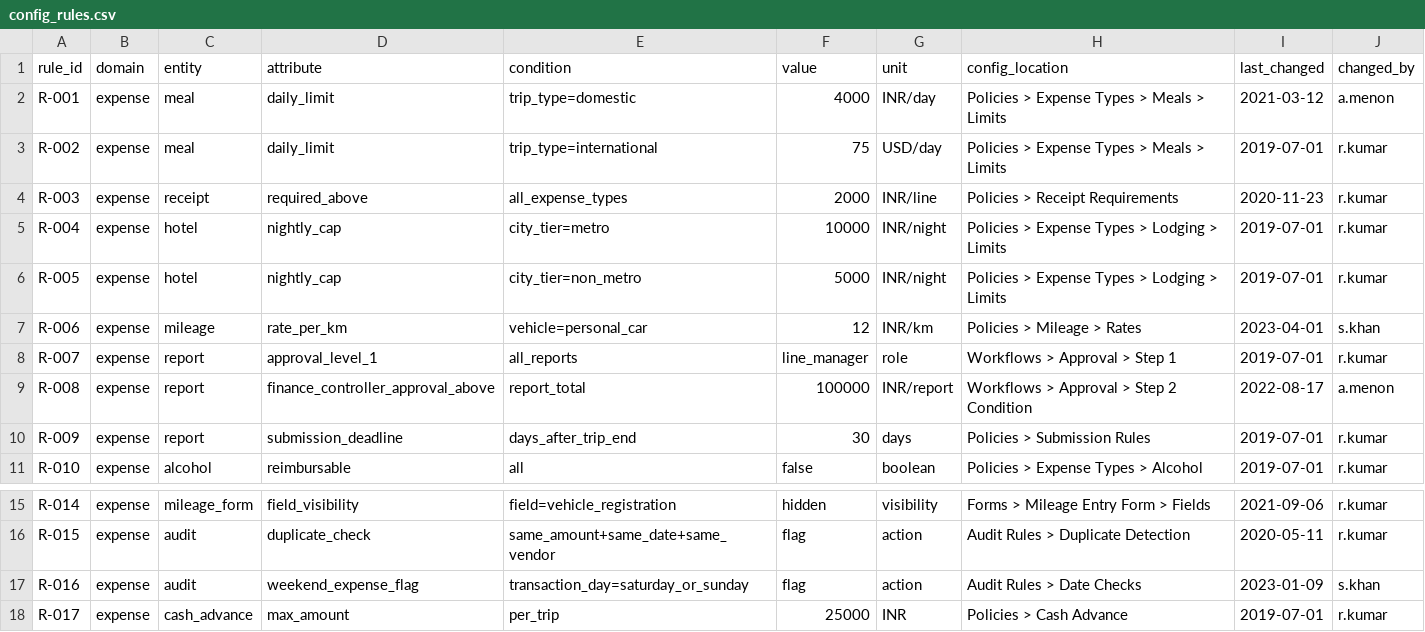
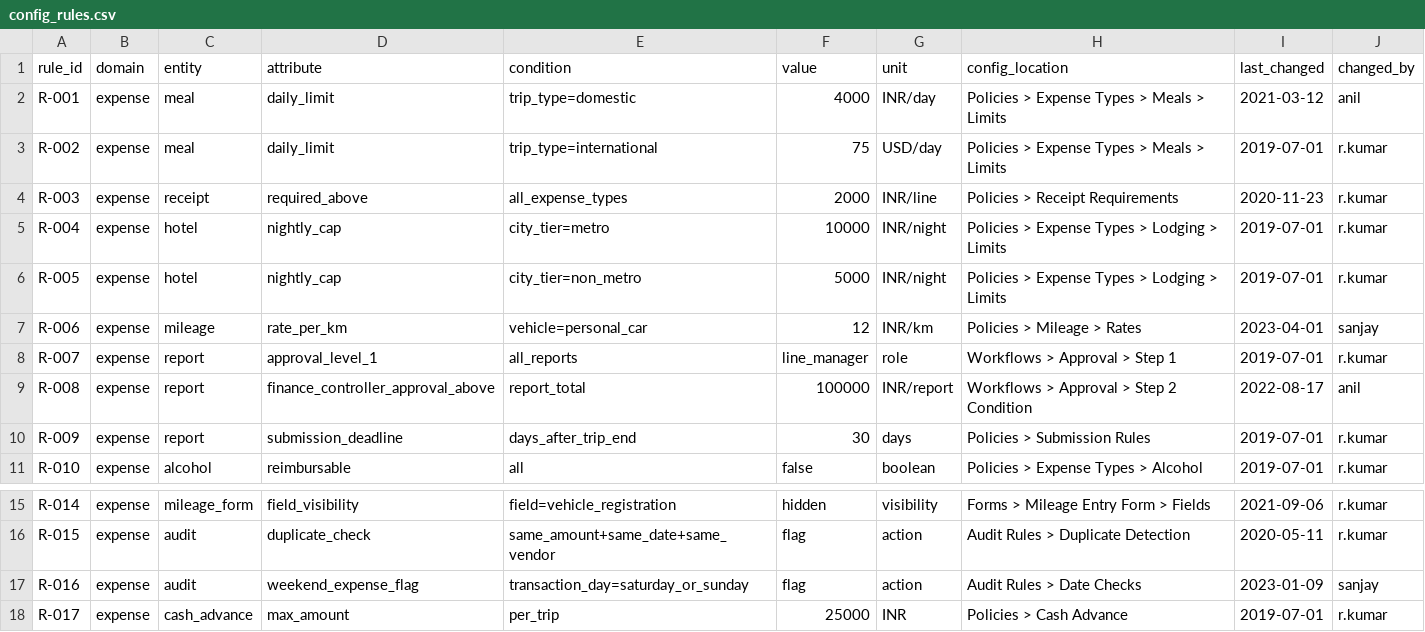
Before and after one commit to PadmajaG-ai/policy_vault, a CSV file: data/expense/config_rules.csv, drawn as a sheet; only a part is shown, gaps mark what is left out.

```diff
--- a/data/expense/config_rules.csv
+++ b/data/expense/config_rules.csv
@@ -1,3 +1,3 @@
 rule_id,domain,entity,attribute,condition,value,unit,config_location,last_changed,changed_by
-R-001,expense,meal,daily_limit,trip_type=domestic,4000,INR/day,Policies > Expense Types > Meals > Limits,2021-03-12,a.menon
+R-001,expense,meal,daily_limit,trip_type=domestic,4000,INR/day,Policies > Expense Types > Meals > Limits,2021-03-12,anil
 R-002,expense,meal,daily_limit,trip_type=international,75,USD/day,Policies > Expense Types > Meals > Limits,2019-07-01,r.kumar
@@ -6,5 +6,5 @@ R-004,expense,hotel,nightly_cap,city_tier=metro,10000,INR/night,Policies > Expen
 R-005,expense,hotel,nightly_cap,city_tier=non_metro,5000,INR/night,Policies > Expense Types > Lodging > Limits,2019-07-01,r.kumar
-R-006,expense,mileage,rate_per_km,vehicle=personal_car,12,INR/km,Policies > Mileage > Rates,2023-04-01,s.khan
+R-006,expense,mileage,rate_per_km,vehicle=personal_car,12,INR/km,Policies > Mileage > Rates,2023-04-01,sanjay
 R-007,expense,report,approval_level_1,all_reports,line_manager,role,Workflows > Approval > Step 1,2019-07-01,r.kumar
-R-008,expense,report,finance_controller_approval_above,report_total,100000,INR/report,Workflows > Approval > Step 2 Condition,2022-08-17,a.menon
+R-008,expense,report,finance_controller_approval_above,report_total,100000,INR/report,Workflows > Approval > Step 2 Condition,2022-08-17,anil
 R-009,expense,report,submission_deadline,days_after_trip_end,30,days,Policies > Submission Rules,2019-07-01,r.kumar
@@ -16,3 +16,3 @@ R-014,expense,mileage_form,field_visibility,field=vehicle_registration,hidden,vi
 R-015,expense,audit,duplicate_check,same_amount+same_date+same_vendor,flag,action,Audit Rules > Duplicate Detection,2020-05-11,r.kumar
-R-016,expense,audit,weekend_expense_flag,transaction_day=saturday_or_sunday,flag,action,Audit Rules > Date Checks,2023-01-09,s.khan
+R-016,expense,audit,weekend_expense_flag,transaction_day=saturday_or_sunday,flag,action,Audit Rules > Date Checks,2023-01-09,sanjay
 R-017,expense,cash_advance,max_amount,per_trip,25000,INR,Policies > Cash Advance,2019-07-01,r.kumar
```
Also changed, not shown: 7 other files.
